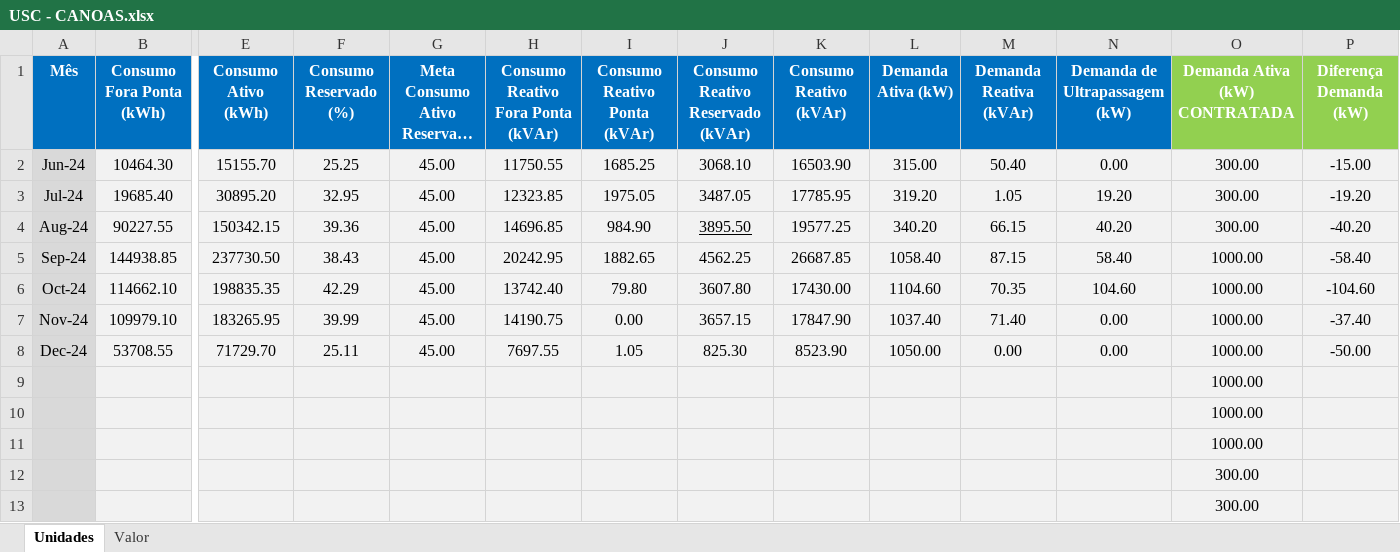
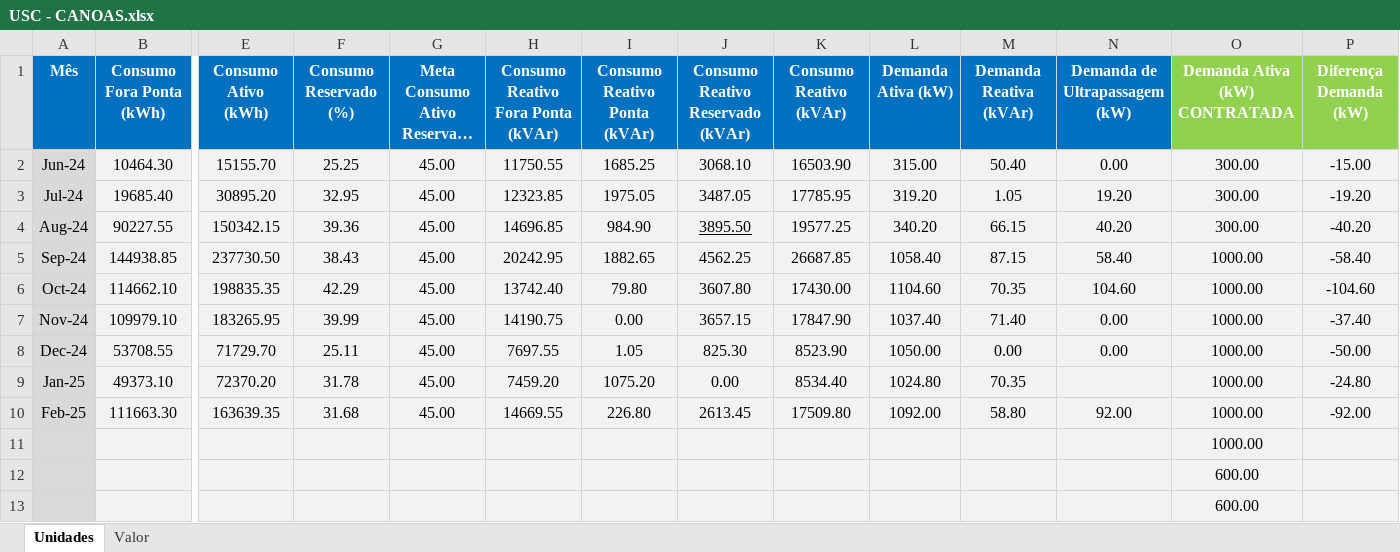
Before and after one commit to GilvanBarbosa/Dashboard---Usina-Santa-Clotilde, an Excel workbook: USC - CANOAS.xlsx, sheet Unidades, drawn as a sheet; only a part is shown, gaps mark what is left out; long unchanged cells end in …; values as stored, in another font and other column widths than the file's, no borders; removed rows and columns are numbered as before the commit, all else as after; rows hold the shown columns only; the diff names each change by its address in the sheet, - before the commit and + after, or states it on an @@ line.

```diff
--- a/USC - CANOAS.xlsx (sheet Unidades)
+++ b/USC - CANOAS.xlsx (sheet Unidades)
+row 9: Jan-25 | 49373.10 | 72370.20 | 31.78 | 45.00 | 7459.20 | 1075.20 | 0.00 | 8534.40 | 1024.80 | 70.35 |  | 1000.00 | -24.80
+row 10: Feb-25 | 111663.30 | 163639.35 | 31.68 | 45.00 | 14669.55 | 226.80 | 2613.45 | 17509.80 | 1092.00 | 58.80 | 92.00 | 1000.00 | -92.00
-O12:O13 (Demanda Ativa (kW) CONTRATADA): 1000.00
+O12:O13 (Demanda Ativa (kW) CONTRATADA): 600.00
-row 12:  |  |  |  |  |  |  |  |  |  |  |  | 300.00
-row 13:  |  |  |  |  |  |  |  |  |  |  |  | 300.00
```
Also changed, not shown: sheet Valor, formulas that keep their value, 5 other files.
